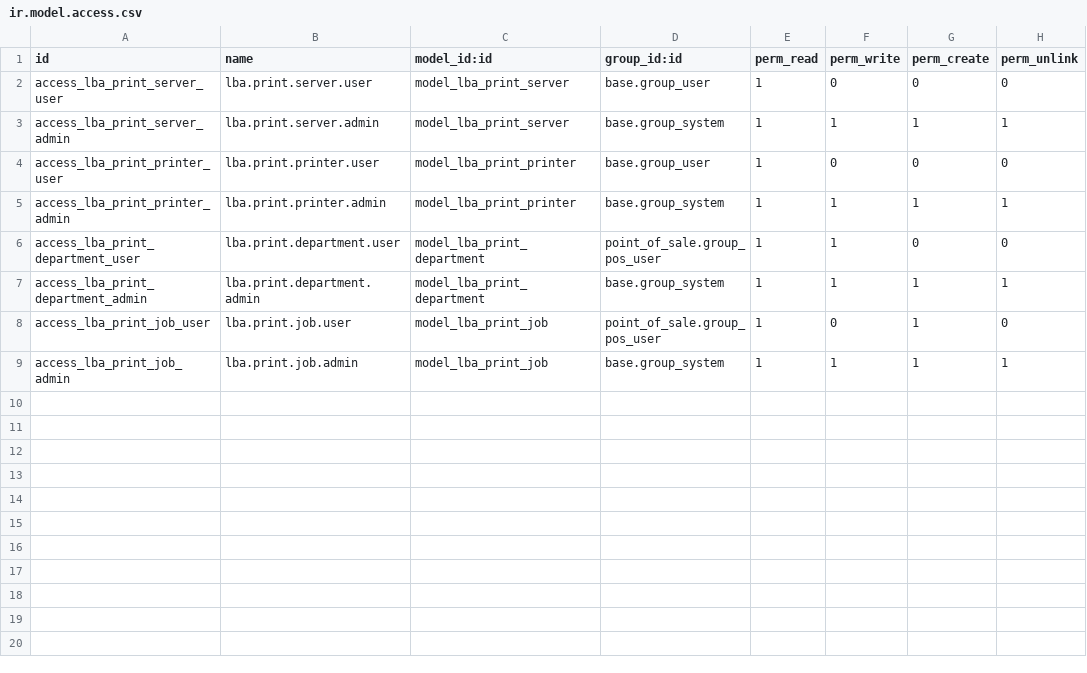
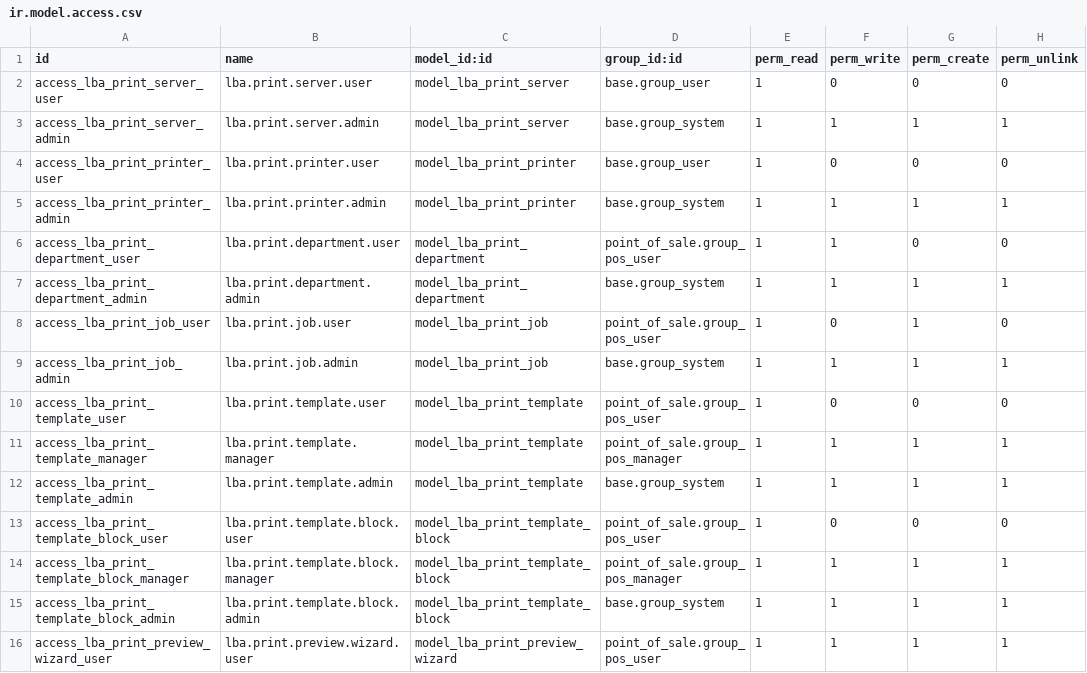
Before and after one commit to Lean031110/LBA-PrintSystem, a CSV file: odoo_addons/lba_print_connector/security/ir.model.access.csv, drawn as a sheet.

Commit message:
checkpoint: recuperación del trabajo no publicado de la sesión anterior (1/3 — modelos y seguridad)
Árbol final recuperado de los tres commits perdidos del 22/11/2026,
aplicados localmente con `git am` desde los parches de recuperación
(download/checkpoints/0001-0003, guardados como artefactos persistentes).

Commits originales recuperados:
- checkpoint: recuperación del trabajo no publicado de la sesión anterior
- fix(odoo): adaptar vistas al formato list de Odoo 19 y cablear el diseñador
- fix(odoo): instalación real 19.0 verde + suite completa 92/92 tests + upgrade OK

Evidencia de suite verde: odoo-env/upgrade_v02.log
(lba_print_connector: 92 tests, 0 failed, 0 errors de 72 tests).

Contenido de esta parte: modelos (job/plantillas/departamentos/servidor/
impresoras/pos.config), ACL, reglas multi-compañía y manifiesto.
Parte 2/3: vistas, controlador, CI. Parte 3/3: JS y tests.

```diff
--- a/odoo_addons/lba_print_connector/security/ir.model.access.csv
+++ b/odoo_addons/lba_print_connector/security/ir.model.access.csv
@@ -9 +9,8 @@ access_lba_print_job_user,lba.print.job.user,model_lba_print_job,point_of_sale.g
 access_lba_print_job_admin,lba.print.job.admin,model_lba_print_job,base.group_system,1,1,1,1
+access_lba_print_template_user,lba.print.template.user,model_lba_print_template,point_of_sale.group_pos_user,1,0,0,0
+access_lba_print_template_manager,lba.print.template.manager,model_lba_print_template,point_of_sale.group_pos_manager,1,1,1,1
+access_lba_print_template_admin,lba.print.template.admin,model_lba_print_template,base.group_system,1,1,1,1
+access_lba_print_template_block_user,lba.print.template.block.user,model_lba_print_template_block,point_of_sale.group_pos_user,1,0,0,0
+access_lba_print_template_block_manager,lba.print.template.block.manager,model_lba_print_template_block,point_of_sale.group_pos_manager,1,1,1,1
+access_lba_print_template_block_admin,lba.print.template.block.admin,model_lba_print_template_block,base.group_system,1,1,1,1
+access_lba_print_preview_wizard_user,lba.print.preview.wizard.user,model_lba_print_preview_wizard,point_of_sale.group_pos_user,1,1,1,1
```
Also changed, not shown: 8 other files.
